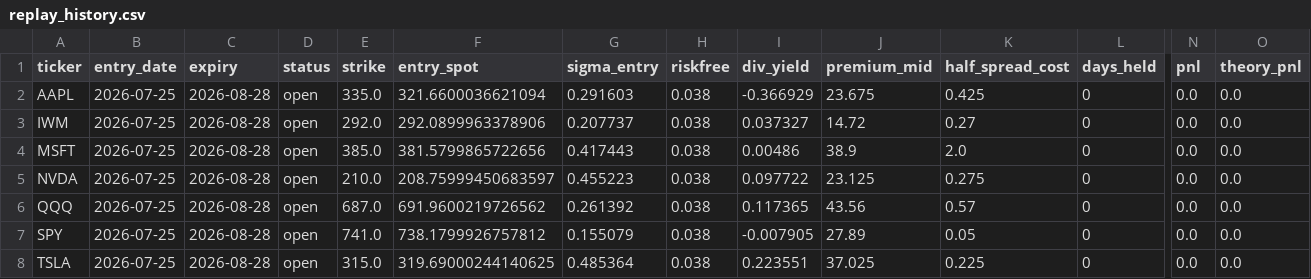
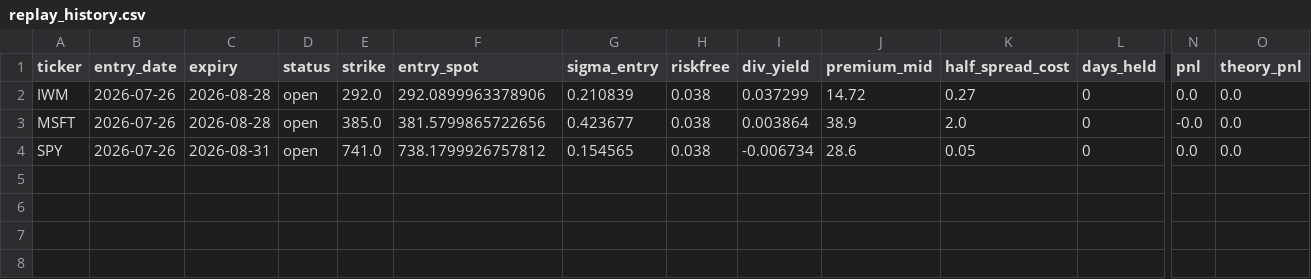
Before and after one commit to Thomas-quinn7/options-toolkit, a CSV file: vol_snapshots/replay_history.csv, drawn as a sheet; only a part is shown, gaps mark what is left out; removed rows and columns are numbered as before the commit, all else as after; rows hold the shown columns only; the diff names each change by its address in the sheet, - before the commit and + after, or states it on an @@ line.

```diff
--- a/vol_snapshots/replay_history.csv
+++ b/vol_snapshots/replay_history.csv
-row 2: AAPL | 2026-07-25 | 2026-08-28 | open | 335.0 | 321.6600036621094 | 0.291603 | 0.038 | -0.366929 | 23.675 | 0.425 | 0 | 0.0 | 0.0
-B2:B3 (entry_date): 2026-07-25
+B2:B3 (entry_date): 2026-07-26
-G2 (sigma_entry): 0.207737
+G2 (sigma_entry): 0.210839
-I2 (div_yield): 0.037327
+I2 (div_yield): 0.037299
-G3 (sigma_entry): 0.417443
+G3 (sigma_entry): 0.423677
-I3 (div_yield): 0.00486
+I3 (div_yield): 0.003864
-N3 (pnl): 0.0
+N3 (pnl): -0.0
-row 5: NVDA | 2026-07-25 | 2026-08-28 | open | 210.0 | 208.75999450683597 | 0.455223 | 0.038 | 0.097722 | 23.125 | 0.275 | 0 | 0.0 | 0.0
-row 6: QQQ | 2026-07-25 | 2026-08-28 | open | 687.0 | 691.9600219726562 | 0.261392 | 0.038 | 0.117365 | 43.56 | 0.57 | 0 | 0.0 | 0.0
-B4 (entry_date): 2026-07-25
+B4 (entry_date): 2026-07-26
-C4 (expiry): 2026-08-28
+C4 (expiry): 2026-08-31
-G4 (sigma_entry): 0.155079
+G4 (sigma_entry): 0.154565
-I4 (div_yield): -0.007905
+I4 (div_yield): -0.006734
-J4 (premium_mid): 27.89
+J4 (premium_mid): 28.6
-row 8: TSLA | 2026-07-25 | 2026-08-28 | open | 315.0 | 319.69000244140625 | 0.485364 | 0.038 | 0.223551 | 37.025 | 0.225 | 0 | 0.0 | 0.0
```
Also changed, not shown: vol_snapshots/surface_history.csv, 10 other files.
